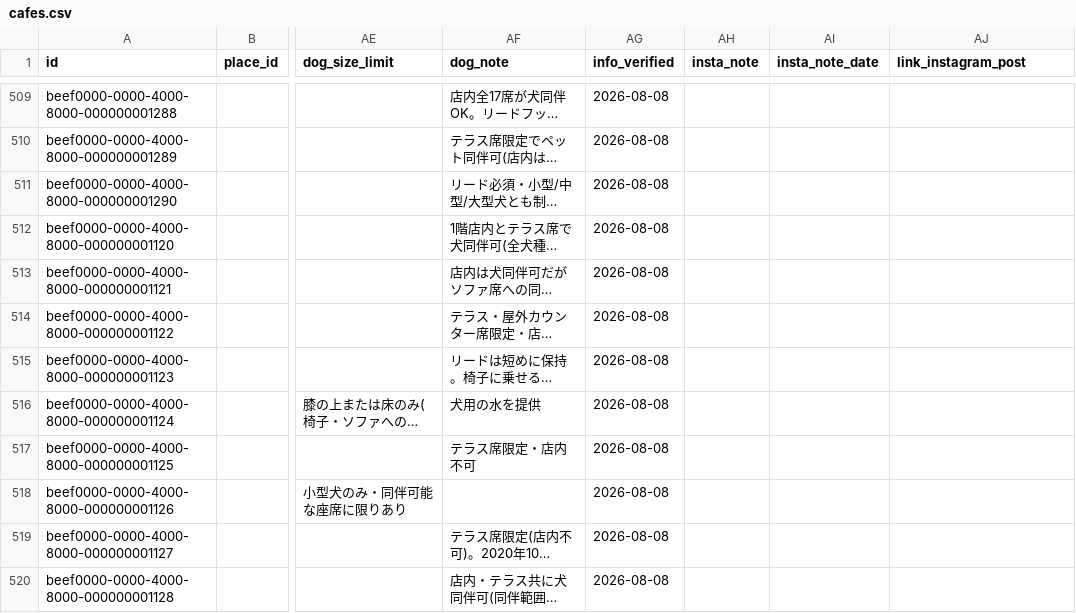
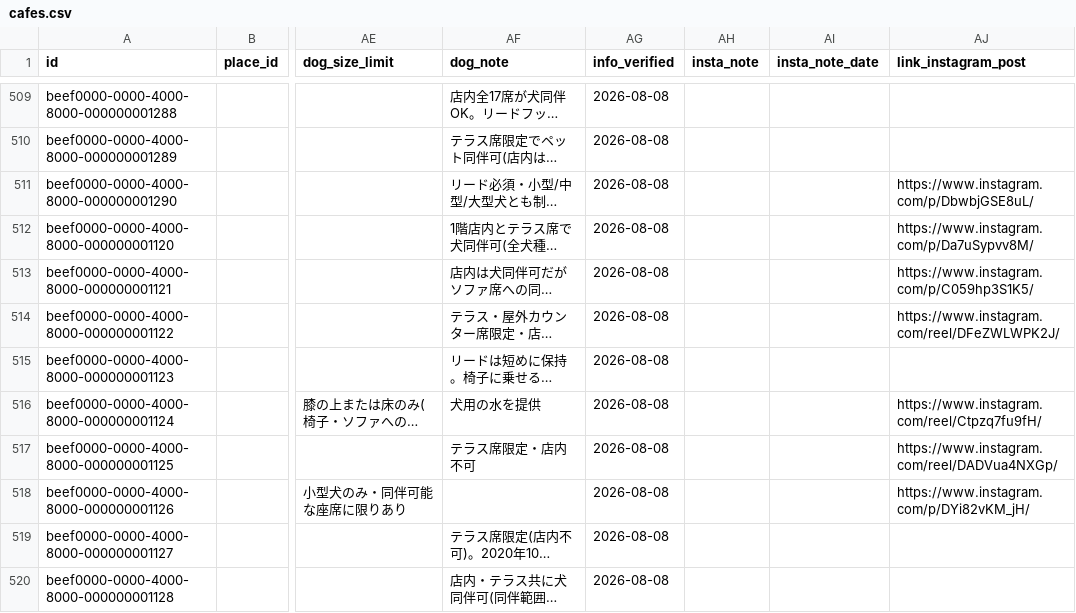
Before and after one commit to changch223/puppy-with-cafe, a CSV file: data/master/cafes.csv, drawn as a sheet; only a part is shown, gaps mark what is left out; long unchanged cells end in …; the diff covers the shown part only; the diff names each change by its address in the sheet, - before the commit and + after, or states it on an @@ line.

```diff
--- a/data/master/cafes.csv
+++ b/data/master/cafes.csv
-AJ511 (link_instagram_post): (empty)
+AJ511 (link_instagram_post): https://www.instagram.com/p/DbwbjGSE8uL/
-AJ512 (link_instagram_post): (empty)
+AJ512 (link_instagram_post): https://www.instagram.com/p/Da7uSypvv8M/
-AJ513 (link_instagram_post): (empty)
+AJ513 (link_instagram_post): https://www.instagram.com/p/C059hp3S1K5/
-AJ514 (link_instagram_post): (empty)
+AJ514 (link_instagram_post): https://www.instagram.com/reel/DFeZWLWPK2J/
-AJ516 (link_instagram_post): (empty)
+AJ516 (link_instagram_post): https://www.instagram.com/reel/Ctpzq7fu9fH/
-AJ517 (link_instagram_post): (empty)
+AJ517 (link_instagram_post): https://www.instagram.com/reel/DADVua4NXGp/
-AJ518 (link_instagram_post): (empty)
+AJ518 (link_instagram_post): https://www.instagram.com/p/DYi82vKM_jH/
```
Also changed, not shown: 41 edited cells elsewhere in this file, 3 other files.
